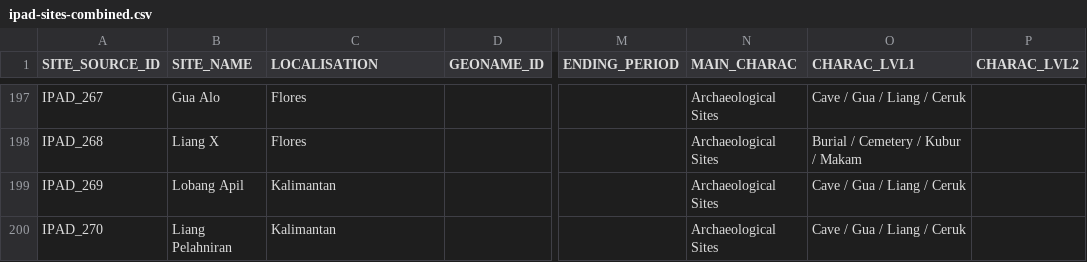
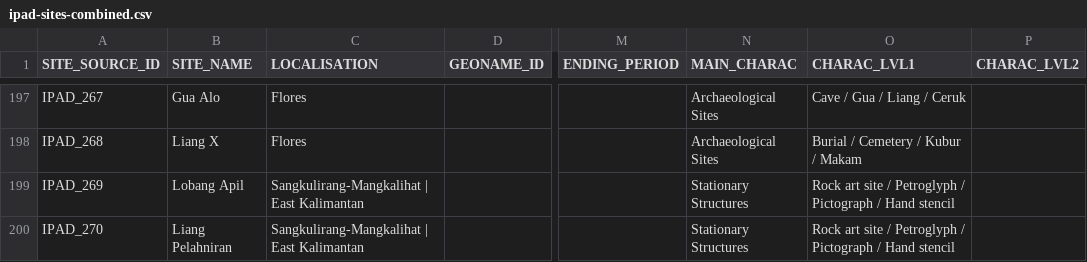
Before and after one commit to CataIvancov/IPAD_ArkeOpen, a CSV file: arke-platform/data/ipad-sites-combined.csv, drawn as a sheet; only a part is shown, gaps mark what is left out; the diff covers the shown part only; the diff names each change by its address in the sheet, - before the commit and + after, or states it on an @@ line.

Commit message:
arke-platform/data/ipad-sites-combined.csv

```diff
--- a/arke-platform/data/ipad-sites-combined.csv
+++ b/arke-platform/data/ipad-sites-combined.csv
-C199:C200 (LOCALISATION): Kalimantan
+C199:C200 (LOCALISATION): Sangkulirang-Mangkalihat | East Kalimantan
-N199:N200 (MAIN_CHARAC): Archaeological Sites
+N199:N200 (MAIN_CHARAC): Stationary Structures
-O199:O200 (CHARAC_LVL1): Cave / Gua / Liang / Ceruk
+O199:O200 (CHARAC_LVL1): Rock art site / Petroglyph / Pictograph / Hand stencil
```
Also changed, not shown: 16 edited cells elsewhere in this file, arke-platform/data/ipad-sites-sangkulirang-mangkalihat.csv.
